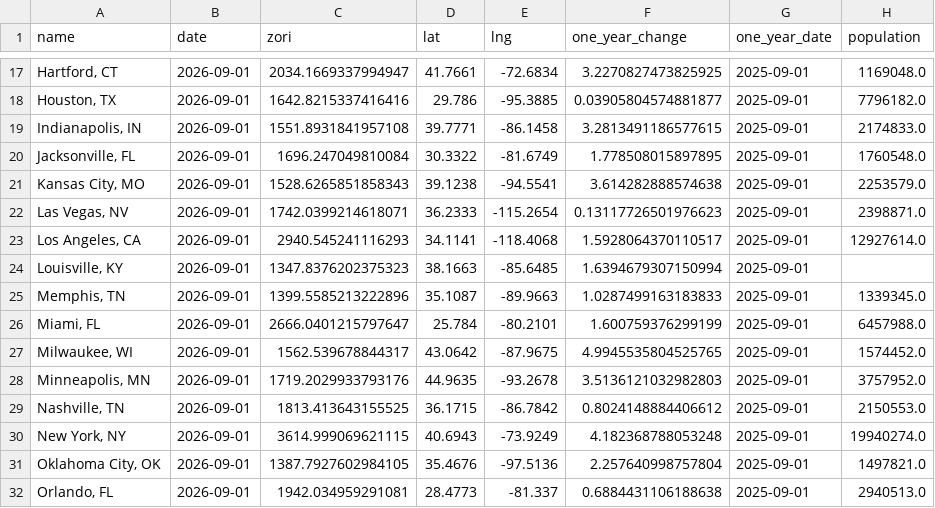
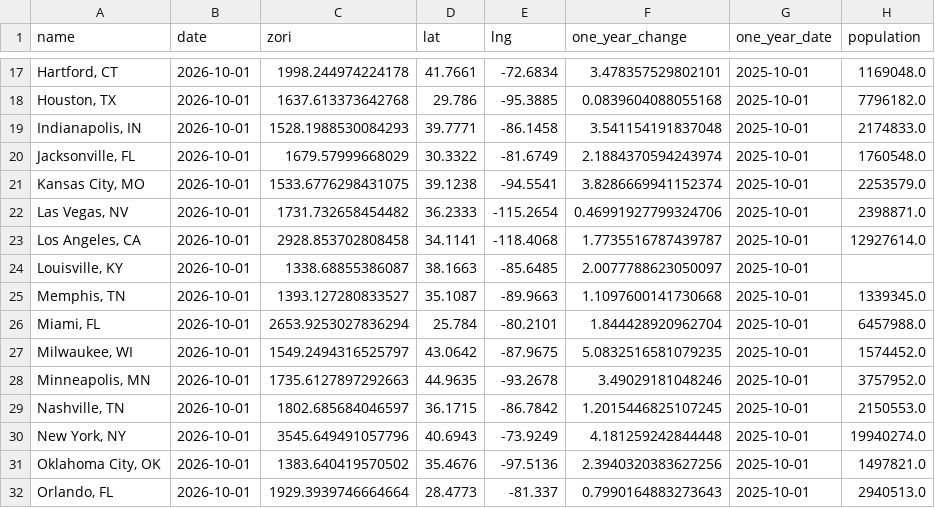
Before and after one commit to gmelmed/charts_gratia_chartis, a CSV file: rent_tracker/data/processed/zori_metro_most_recent.csv, drawn as a sheet; only a part is shown, gaps mark what is left out; the diff covers the shown part only.

```diff
--- a/rent_tracker/data/processed/zori_metro_most_recent.csv
+++ b/rent_tracker/data/processed/zori_metro_most_recent.csv
@@ -17,16 +17,16 @@ name,date,zori,lat,lng,one_year_change,one_year_date,population
-"Hartford, CT",2026-09-01,2034.1669337994947,41.7661,-72.6834,3.2270827473825925,2025-09-01,1169048.0
-"Houston, TX",2026-09-01,1642.8215337416416,29.786,-95.3885,0.03905804574881877,2025-09-01,7796182.0
-"Indianapolis, IN",2026-09-01,1551.8931841957108,39.7771,-86.1458,3.2813491186577615,2025-09-01,2174833.0
-"Jacksonville, FL",2026-09-01,1696.247049810084,30.3322,-81.6749,1.778508015897895,2025-09-01,1760548.0
-"Kansas City, MO",2026-09-01,1528.6265851858343,39.1238,-94.5541,3.614282888574638,2025-09-01,2253579.0
-"Las Vegas, NV",2026-09-01,1742.0399214618071,36.2333,-115.2654,0.13117726501976623,2025-09-01,2398871.0
-"Los Angeles, CA",2026-09-01,2940.545241116293,34.1141,-118.4068,1.5928064370110517,2025-09-01,12927614.0
-"Louisville, KY",2026-09-01,1347.8376202375323,38.1663,-85.6485,1.6394679307150994,2025-09-01,
-"Memphis, TN",2026-09-01,1399.5585213222896,35.1087,-89.9663,1.0287499163183833,2025-09-01,1339345.0
-"Miami, FL",2026-09-01,2666.0401215797647,25.784,-80.2101,1.600759376299199,2025-09-01,6457988.0
-"Milwaukee, WI",2026-09-01,1562.539678844317,43.0642,-87.9675,4.9945535804525765,2025-09-01,1574452.0
-"Minneapolis, MN",2026-09-01,1719.2029933793176,44.9635,-93.2678,3.5136121032982803,2025-09-01,3757952.0
-"Nashville, TN",2026-09-01,1813.413643155525,36.1715,-86.7842,0.8024148884406612,2025-09-01,2150553.0
-"New York, NY",2026-09-01,3614.999069621115,40.6943,-73.9249,4.182368788053248,2025-09-01,19940274.0
-"Oklahoma City, OK",2026-09-01,1387.7927602984105,35.4676,-97.5136,2.257640998757804,2025-09-01,1497821.0
-"Orlando, FL",2026-09-01,1942.034959291081,28.4773,-81.337,0.6884431106188638,2025-09-01,2940513.0
+"Hartford, CT",2026-10-01,1998.244974224178,41.7661,-72.6834,3.478357529802101,2025-10-01,1169048.0
+"Houston, TX",2026-10-01,1637.613373642768,29.786,-95.3885,0.0839604088055168,2025-10-01,7796182.0
+"Indianapolis, IN",2026-10-01,1528.1988530084293,39.7771,-86.1458,3.541154191837048,2025-10-01,2174833.0
+"Jacksonville, FL",2026-10-01,1679.57999668029,30.3322,-81.6749,2.1884370594243974,2025-10-01,1760548.0
+"Kansas City, MO",2026-10-01,1533.6776298431075,39.1238,-94.5541,3.8286669941152374,2025-10-01,2253579.0
+"Las Vegas, NV",2026-10-01,1731.732658454482,36.2333,-115.2654,0.46991927799324706,2025-10-01,2398871.0
+"Los Angeles, CA",2026-10-01,2928.853702808458,34.1141,-118.4068,1.7735516787439787,2025-10-01,12927614.0
+"Louisville, KY",2026-10-01,1338.68855386087,38.1663,-85.6485,2.0077788623050097,2025-10-01,
+"Memphis, TN",2026-10-01,1393.127280833527,35.1087,-89.9663,1.1097600141730668,2025-10-01,1339345.0
+"Miami, FL",2026-10-01,2653.9253027836294,25.784,-80.2101,1.844428920962704,2025-10-01,6457988.0
+"Milwaukee, WI",2026-10-01,1549.2494316525797,43.0642,-87.9675,5.0832516581079235,2025-10-01,1574452.0
+"Minneapolis, MN",2026-10-01,1735.6127897292663,44.9635,-93.2678,3.49029181048246,2025-10-01,3757952.0
+"Nashville, TN",2026-10-01,1802.685684046597,36.1715,-86.7842,1.2015446825107245,2025-10-01,2150553.0
+"New York, NY",2026-10-01,3545.649491057796,40.6943,-73.9249,4.181259242844448,2025-10-01,19940274.0
+"Oklahoma City, OK",2026-10-01,1383.640419570502,35.4676,-97.5136,2.3940320383627256,2025-10-01,1497821.0
+"Orlando, FL",2026-10-01,1929.3939746664664,28.4773,-81.337,0.7990164883273643,2025-10-01,2940513.0
```
Also changed, not shown: 136 edited cells elsewhere in this file, rent_tracker/data/processed/homebuilding_most_recent_all.csv, rent_tracker/data/processed/zori_affordability_most_recent.csv, 11 other files.
